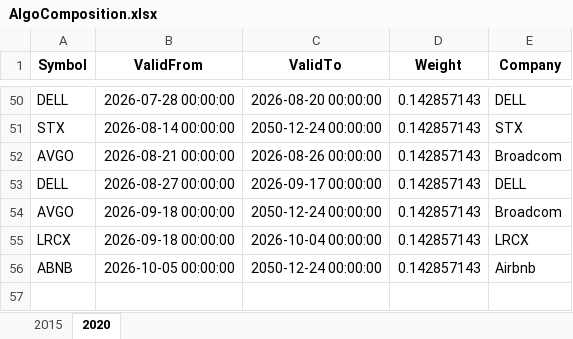
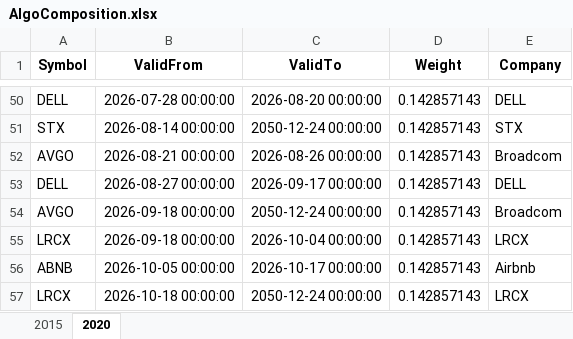
Before and after one commit to JonasHasl/finpage-data, an Excel workbook: AlgoComposition.xlsx, sheet 2020, drawn as a sheet; only a part is shown, gaps mark what is left out; values as stored, in another font and other column widths than the file's, no borders; the diff names each change by its address in the sheet, - before the commit and + after, or states it on an @@ line.

Commit message:
Update AlgoComposition.xlsx from algo-helper

```diff
--- a/AlgoComposition.xlsx (sheet 2020)
+++ b/AlgoComposition.xlsx (sheet 2020)
-C56 (ValidTo): 2050-12-24 00:00:00
+C56 (ValidTo): 2026-10-17 00:00:00
+row 57: LRCX | 2026-10-18 00:00:00 | 2050-12-24 00:00:00 | 0.142857143 | LRCX
```
